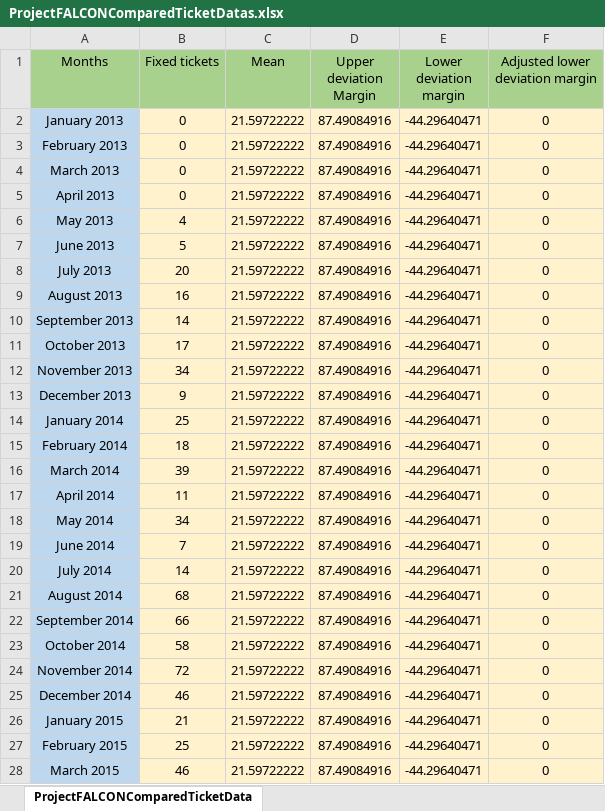
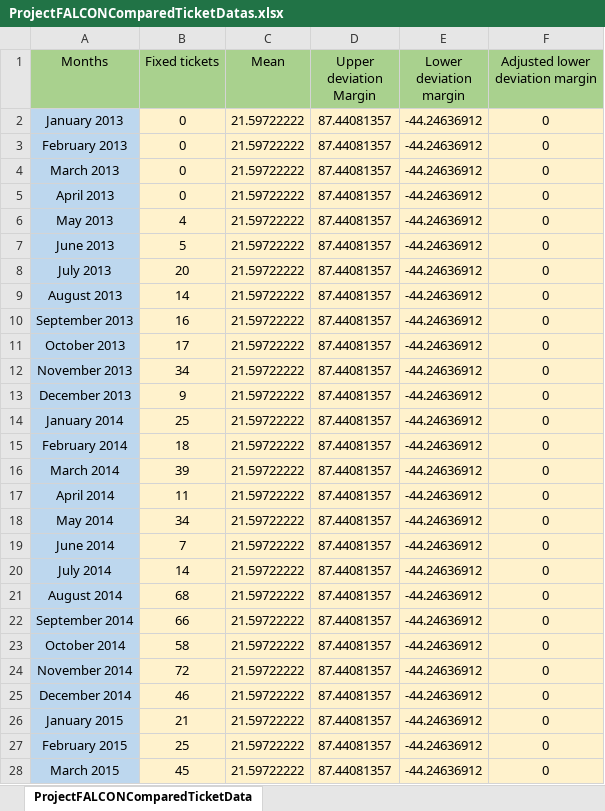
Before and after one commit to IronMatt97/Apache-bugginess-counter, an Excel workbook: Process control chart/ProjectFALCONComparedTicketDatas.xlsx, sheet ProjectFALCONComparedTicketData, drawn as a sheet; only a part is shown; values as stored, in another font and other column widths than the file's, no borders; charts and pictures not drawn; the diff covers the shown part only; the diff names each change by its address in the sheet, - before the commit and + after, or states it on an @@ line.

```diff
--- a/Process control chart/ProjectFALCONComparedTicketDatas.xlsx (sheet ProjectFALCONComparedTicketData)
+++ b/Process control chart/ProjectFALCONComparedTicketDatas.xlsx (sheet ProjectFALCONComparedTicketData)
-D2:D28 (Upper deviation Margin): 87.49084916
+D2:D28 (Upper deviation Margin): 87.44081357
-E2:E28 (Lower deviation margin): -44.29640471
+E2:E28 (Lower deviation margin): -44.24636912
-B9 (Fixed tickets): 16
+B9 (Fixed tickets): 14
-B10 (Fixed tickets): 14
+B10 (Fixed tickets): 16
-B28 (Fixed tickets): 46
+B28 (Fixed tickets): 45
```
Also changed, not shown: 95 edited cells elsewhere in this sheet, charts or pictures, 28 other files.
